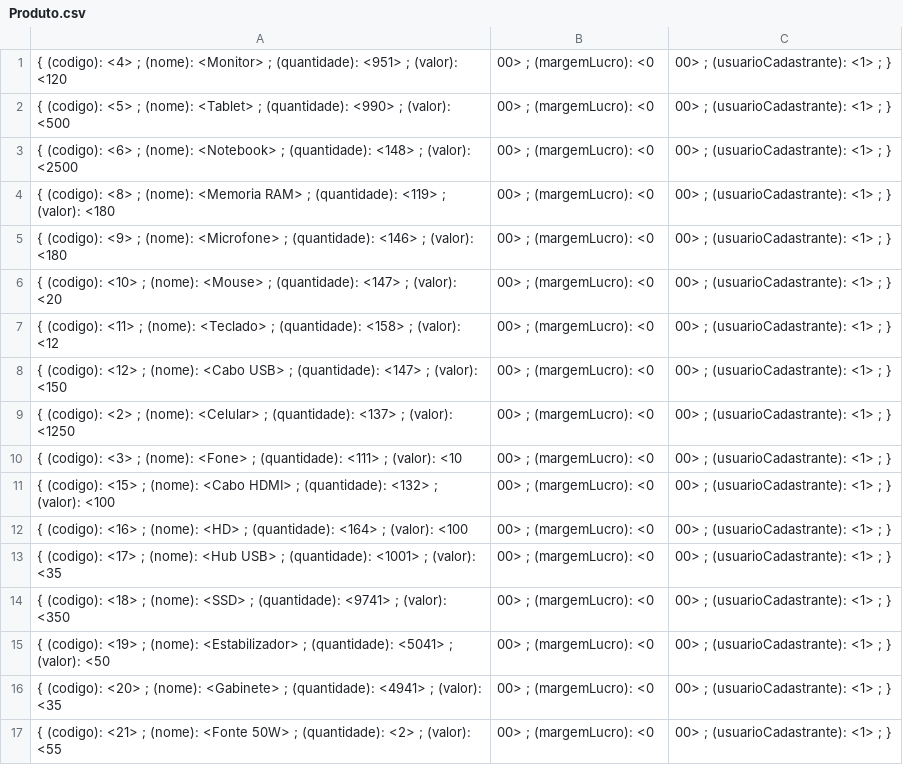
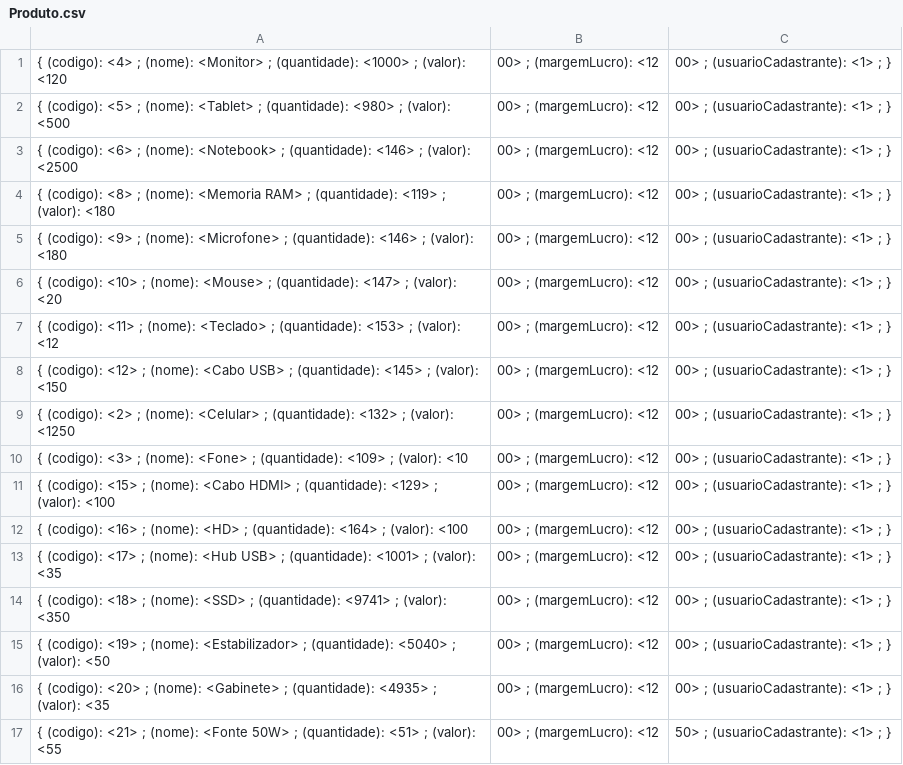
Before and after one commit to romilson-junio/Projeto-LinguagemC, a CSV file: Banco/Produto.csv, drawn as a sheet.

```diff
--- a/Banco/Produto.csv
+++ b/Banco/Produto.csv
@@ -1,17 +1,17 @@
-{ (codigo): <4> ; (nome): <Monitor> ; (quantidade): <951> ; (valor): <120,00> ; (margemLucro): <0,00> ; (usuarioCadastrante): <1> ; }
-{ (codigo): <5> ; (nome): <Tablet> ; (quantidade): <990> ; (valor): <500,00> ; (margemLucro): <0,00> ; (usuarioCadastrante): <1> ; }
-{ (codigo): <6> ; (nome): <Notebook> ; (quantidade): <148> ; (valor): <2500,00> ; (margemLucro): <0,00> ; (usuarioCadastrante): <1> ; }
-{ (codigo): <8> ; (nome): <Memoria RAM> ; (quantidade): <119> ; (valor): <180,00> ; (margemLucro): <0,00> ; (usuarioCadastrante): <1> ; }
-{ (codigo): <9> ; (nome): <Microfone> ; (quantidade): <146> ; (valor): <180,00> ; (margemLucro): <0,00> ; (usuarioCadastrante): <1> ; }
-{ (codigo): <10> ; (nome): <Mouse> ; (quantidade): <147> ; (valor): <20,00> ; (margemLucro): <0,00> ; (usuarioCadastrante): <1> ; }
-{ (codigo): <11> ; (nome): <Teclado> ; (quantidade): <158> ; (valor): <12,00> ; (margemLucro): <0,00> ; (usuarioCadastrante): <1> ; }
-{ (codigo): <12> ; (nome): <Cabo USB> ; (quantidade): <147> ; (valor): <150,00> ; (margemLucro): <0,00> ; (usuarioCadastrante): <1> ; }
-{ (codigo): <2> ; (nome): <Celular> ; (quantidade): <137> ; (valor): <1250,00> ; (margemLucro): <0,00> ; (usuarioCadastrante): <1> ; }
-{ (codigo): <3> ; (nome): <Fone> ; (quantidade): <111> ; (valor): <10,00> ; (margemLucro): <0,00> ; (usuarioCadastrante): <1> ; }
-{ (codigo): <15> ; (nome): <Cabo HDMI> ; (quantidade): <132> ; (valor): <100,00> ; (margemLucro): <0,00> ; (usuarioCadastrante): <1> ; }
-{ (codigo): <16> ; (nome): <HD> ; (quantidade): <164> ; (valor): <100,00> ; (margemLucro): <0,00> ; (usuarioCadastrante): <1> ; }
-{ (codigo): <17> ; (nome): <Hub USB> ; (quantidade): <1001> ; (valor): <35,00> ; (margemLucro): <0,00> ; (usuarioCadastrante): <1> ; }
-{ (codigo): <18> ; (nome): <SSD> ; (quantidade): <9741> ; (valor): <350,00> ; (margemLucro): <0,00> ; (usuarioCadastrante): <1> ; }
-{ (codigo): <19> ; (nome): <Estabilizador> ; (quantidade): <5041> ; (valor): <50,00> ; (margemLucro): <0,00> ; (usuarioCadastrante): <1> ; }
-{ (codigo): <20> ; (nome): <Gabinete> ; (quantidade): <4941> ; (valor): <35,00> ; (margemLucro): <0,00> ; (usuarioCadastrante): <1> ; }
-{ (codigo): <21> ; (nome): <Fonte 50W> ; (quantidade): <2> ; (valor): <55,00> ; (margemLucro): <0,00> ; (usuarioCadastrante): <1> ; }
+{ (codigo): <4> ; (nome): <Monitor> ; (quantidade): <1000> ; (valor): <120,00> ; (margemLucro): <12,00> ; (usuarioCadastrante): <1> ; }
+{ (codigo): <5> ; (nome): <Tablet> ; (quantidade): <980> ; (valor): <500,00> ; (margemLucro): <12,00> ; (usuarioCadastrante): <1> ; }
+{ (codigo): <6> ; (nome): <Notebook> ; (quantidade): <146> ; (valor): <2500,00> ; (margemLucro): <12,00> ; (usuarioCadastrante): <1> ; }
+{ (codigo): <8> ; (nome): <Memoria RAM> ; (quantidade): <119> ; (valor): <180,00> ; (margemLucro): <12,00> ; (usuarioCadastrante): <1> ; }
+{ (codigo): <9> ; (nome): <Microfone> ; (quantidade): <146> ; (valor): <180,00> ; (margemLucro): <12,00> ; (usuarioCadastrante): <1> ; }
+{ (codigo): <10> ; (nome): <Mouse> ; (quantidade): <147> ; (valor): <20,00> ; (margemLucro): <12,00> ; (usuarioCadastrante): <1> ; }
+{ (codigo): <11> ; (nome): <Teclado> ; (quantidade): <153> ; (valor): <12,00> ; (margemLucro): <12,00> ; (usuarioCadastrante): <1> ; }
+{ (codigo): <12> ; (nome): <Cabo USB> ; (quantidade): <145> ; (valor): <150,00> ; (margemLucro): <12,00> ; (usuarioCadastrante): <1> ; }
+{ (codigo): <2> ; (nome): <Celular> ; (quantidade): <132> ; (valor): <1250,00> ; (margemLucro): <12,00> ; (usuarioCadastrante): <1> ; }
+{ (codigo): <3> ; (nome): <Fone> ; (quantidade): <109> ; (valor): <10,00> ; (margemLucro): <12,00> ; (usuarioCadastrante): <1> ; }
+{ (codigo): <15> ; (nome): <Cabo HDMI> ; (quantidade): <129> ; (valor): <100,00> ; (margemLucro): <12,00> ; (usuarioCadastrante): <1> ; }
+{ (codigo): <16> ; (nome): <HD> ; (quantidade): <164> ; (valor): <100,00> ; (margemLucro): <12,00> ; (usuarioCadastrante): <1> ; }
+{ (codigo): <17> ; (nome): <Hub USB> ; (quantidade): <1001> ; (valor): <35,00> ; (margemLucro): <12,00> ; (usuarioCadastrante): <1> ; }
+{ (codigo): <18> ; (nome): <SSD> ; (quantidade): <9741> ; (valor): <350,00> ; (margemLucro): <12,00> ; (usuarioCadastrante): <1> ; }
+{ (codigo): <19> ; (nome): <Estabilizador> ; (quantidade): <5040> ; (valor): <50,00> ; (margemLucro): <12,00> ; (usuarioCadastrante): <1> ; }
+{ (codigo): <20> ; (nome): <Gabinete> ; (quantidade): <4935> ; (valor): <35,00> ; (margemLucro): <12,00> ; (usuarioCadastrante): <1> ; }
+{ (codigo): <21> ; (nome): <Fonte 50W> ; (quantidade): <51> ; (valor): <55,00> ; (margemLucro): <12,50> ; (usuarioCadastrante): <1> ; }
```
Also changed, not shown: Banco/Clientes.csv, Banco/ItensPedido.csv, 11 other files.
